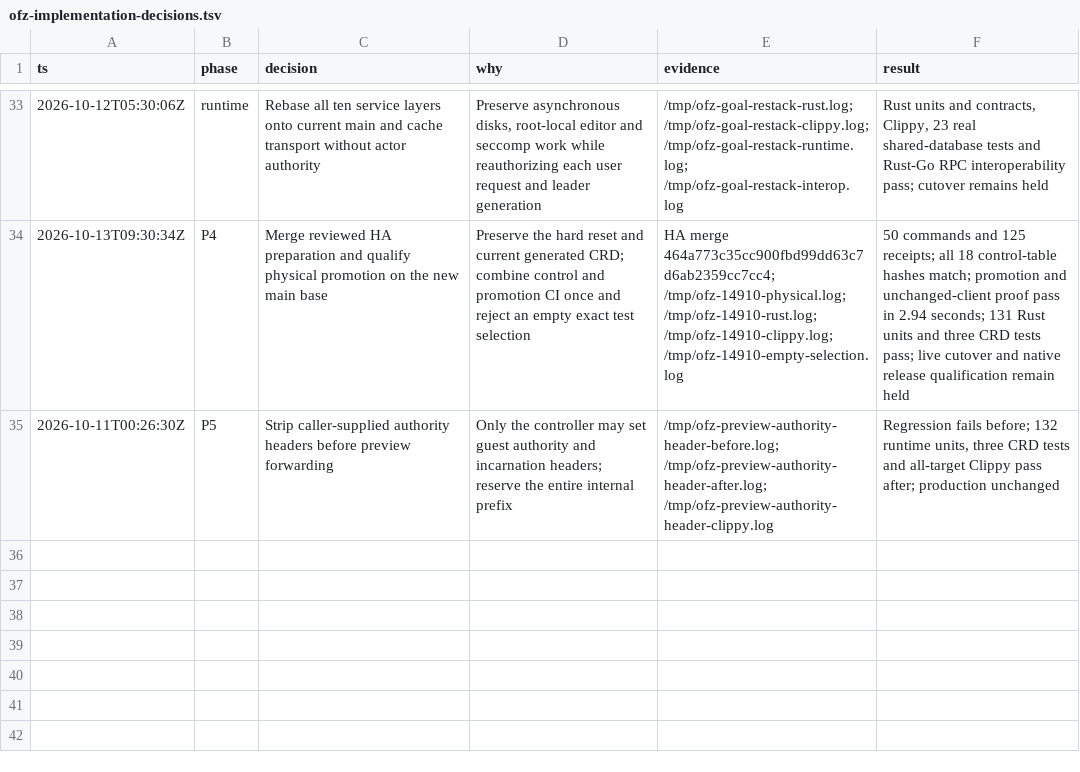
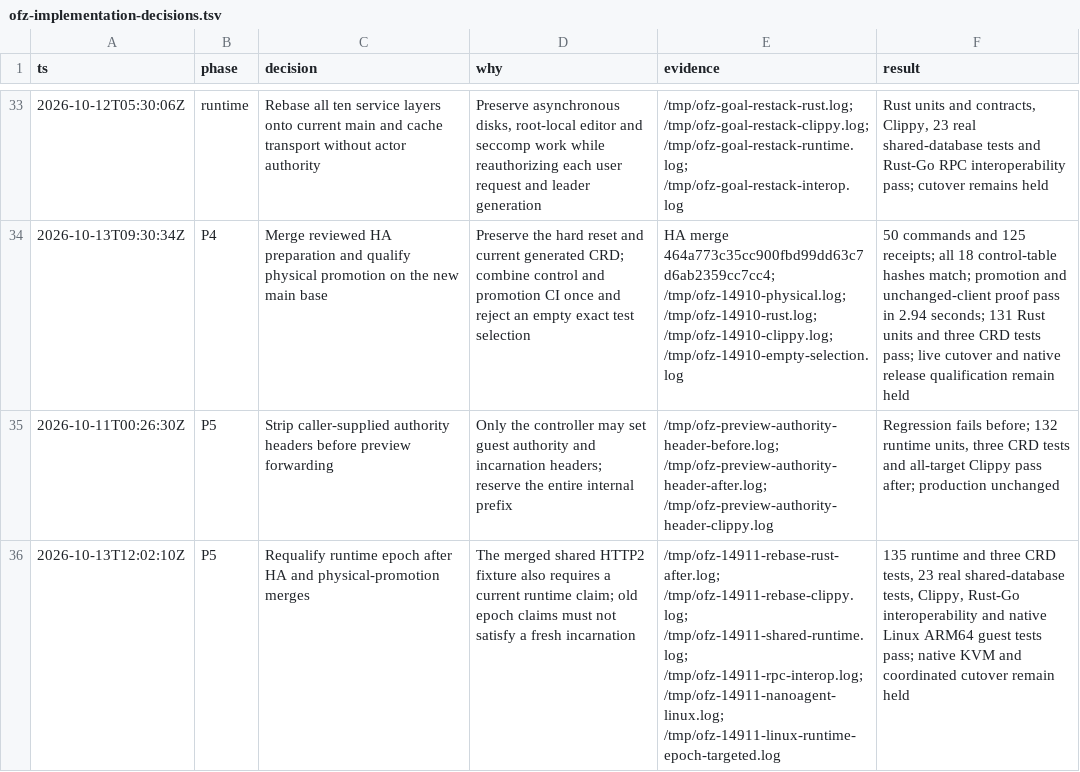
Before and after one commit to gregkonush/lab, a TSV file: docs/tengri/ofz-implementation-decisions.tsv, drawn as a sheet; only a part is shown, gaps mark what is left out; the diff names each change by its address in the sheet, - before the commit and + after, or states it on an @@ line.

Commit message:
docs(ofz): record runtime epoch qualification on current main

```diff
--- a/docs/tengri/ofz-implementation-decisions.tsv
+++ b/docs/tengri/ofz-implementation-decisions.tsv
+row 36: 2026-10-13T12:02:10Z | P5 | Requalify runtime epoch after HA and physical-promotion merges | The merged shared HTTP2 fixture also requires a current runtime claim; old epoch claims must not satisfy a fresh incarnation | /tmp/ofz-14911-rebase-rust-after.log; /tmp/ofz-14911-rebase-clippy.log; /tmp/ofz-14911-shared-runtime.log; /tmp/ofz-14911-rpc-interop.log; /tmp/ofz-14911-nanoagent-linux.log; /tmp/ofz-14911-linux-runtime-epoch-targeted.log | 135 runtime and three CRD tests, 23 real shared-database tests, Clippy, Rust-Go interoperability and native Linux ARM64 guest tests pass; native KVM and coordinated cutover remain held
```
Also changed, not shown: 1 other file.
